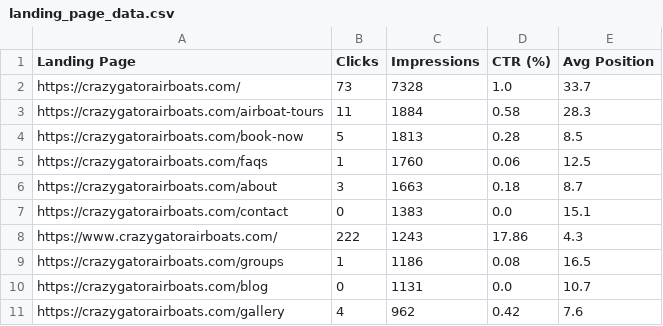
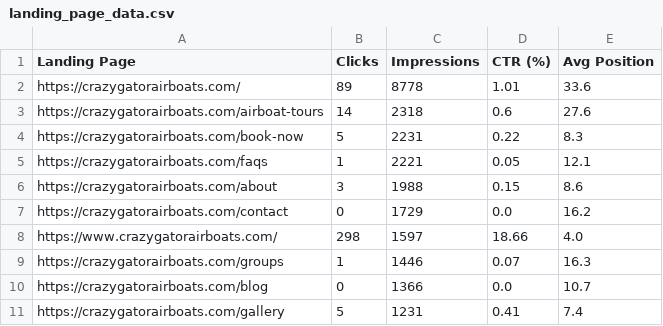
Before and after one commit to vrijsinghani/seoclientmanager, a CSV file: landing_page_data.csv, drawn as a sheet; only a part is shown; the diff covers the shown part only.

Commit message:
output tables for google report

```diff
--- a/landing_page_data.csv
+++ b/landing_page_data.csv
@@ -1,11 +1,11 @@
 Landing Page,Clicks,Impressions,CTR (%),Avg Position
-https://crazygatorairboats.com/,73,7328,1.0,33.7
-https://crazygatorairboats.com/airboat-tours,11,1884,0.58,28.3
-https://crazygatorairboats.com/book-now,5,1813,0.28,8.5
-https://crazygatorairboats.com/faqs,1,1760,0.06,12.5
-https://crazygatorairboats.com/about,3,1663,0.18,8.7
-https://crazygatorairboats.com/contact,0,1383,0.0,15.1
-https://www.crazygatorairboats.com/,222,1243,17.86,4.3
-https://crazygatorairboats.com/groups,1,1186,0.08,16.5
-https://crazygatorairboats.com/blog,0,1131,0.0,10.7
-https://crazygatorairboats.com/gallery,4,962,0.42,7.6
+https://crazygatorairboats.com/,89,8778,1.01,33.6
+https://crazygatorairboats.com/airboat-tours,14,2318,0.6,27.6
+https://crazygatorairboats.com/book-now,5,2231,0.22,8.3
+https://crazygatorairboats.com/faqs,1,2221,0.05,12.1
+https://crazygatorairboats.com/about,3,1988,0.15,8.6
+https://crazygatorairboats.com/contact,0,1729,0.0,16.2
+https://www.crazygatorairboats.com/,298,1597,18.66,4.0
+https://crazygatorairboats.com/groups,1,1446,0.07,16.3
+https://crazygatorairboats.com/blog,0,1366,0.0,10.7
+https://crazygatorairboats.com/gallery,5,1231,0.41,7.4
```
Also changed, not shown: 2 added rows, 2 removed rows and 10 edited cells elsewhere in this file, keyword_data.csv, 3 other files.
